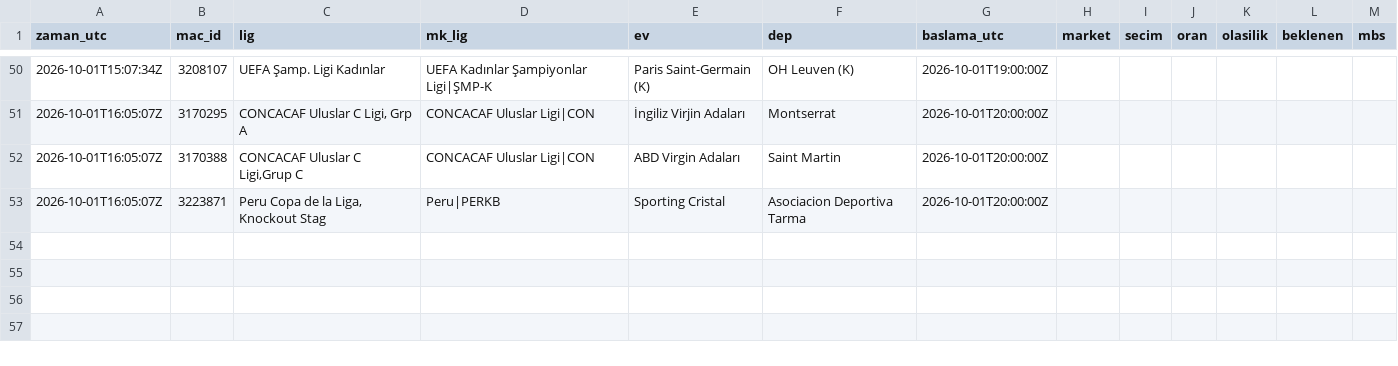
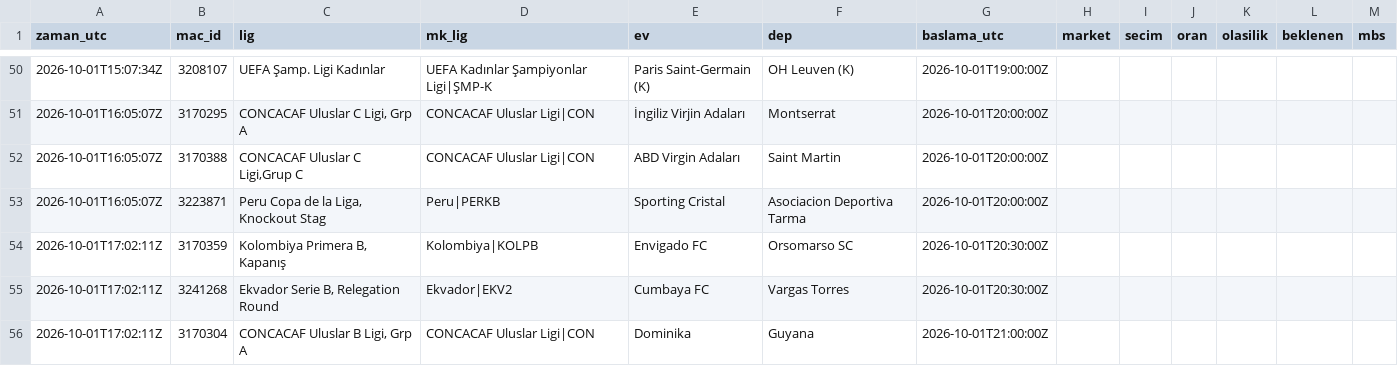
Before and after one commit to serhatblb/iddaa-analiz, a CSV file: data/tekler/2026-10.csv, drawn as a sheet; only a part is shown, gaps mark what is left out.

```diff
--- a/data/tekler/2026-10.csv
+++ b/data/tekler/2026-10.csv
@@ -53 +53,4 @@ zaman_utc,mac_id,lig,mk_lig,ev,dep,baslama_utc,market,secim,oran,olasilik,beklen
 2026-10-01T16:05:07Z,3223871,"Peru Copa de la Liga, Knockout Stag",Peru|PERKB,Sporting Cristal,Asociacion Deportiva Tarma,2026-10-01T20:00:00Z,,,,,,
+2026-10-01T17:02:11Z,3170359,"Kolombiya Primera B, Kapanış",Kolombiya|KOLPB,Envigado FC,Orsomarso SC,2026-10-01T20:30:00Z,,,,,,
+2026-10-01T17:02:11Z,3241268,"Ekvador Serie B, Relegation Round",Ekvador|EKV2,Cumbaya FC,Vargas Torres,2026-10-01T20:30:00Z,,,,,,
+2026-10-01T17:02:11Z,3170304,"CONCACAF Uluslar B Ligi, Grp A",CONCACAF Uluslar Ligi|CON,Dominika,Guyana,2026-10-01T21:00:00Z,,,,,,
```
Also changed, not shown: data/maclar/2026-10.csv, data/sonuclar/2026-10.csv, 4 other files.
